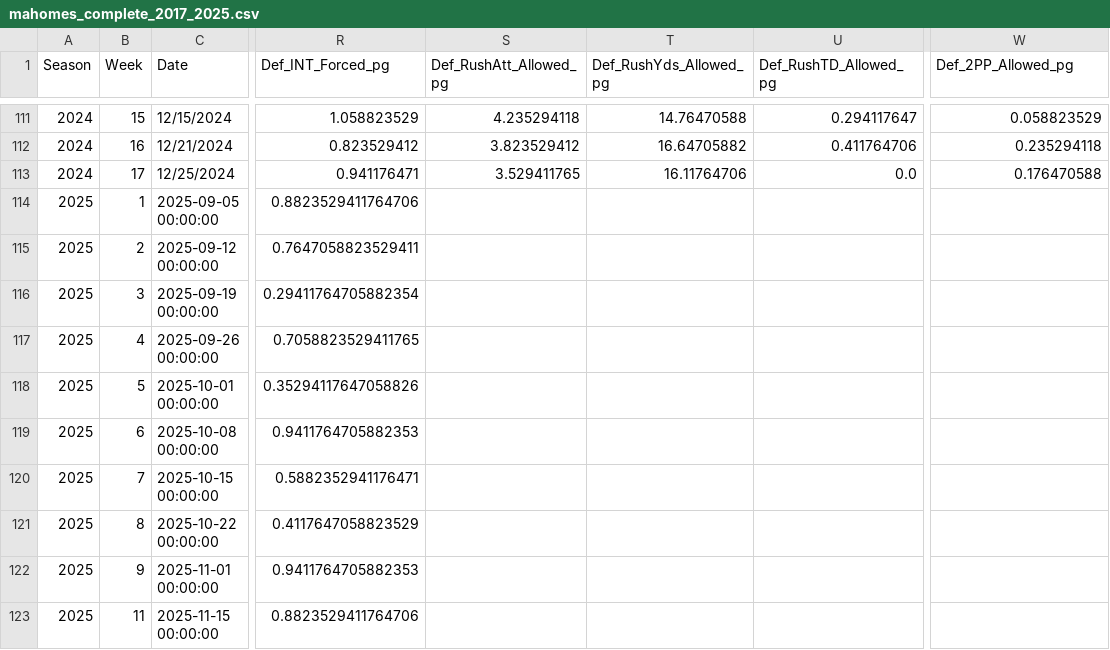
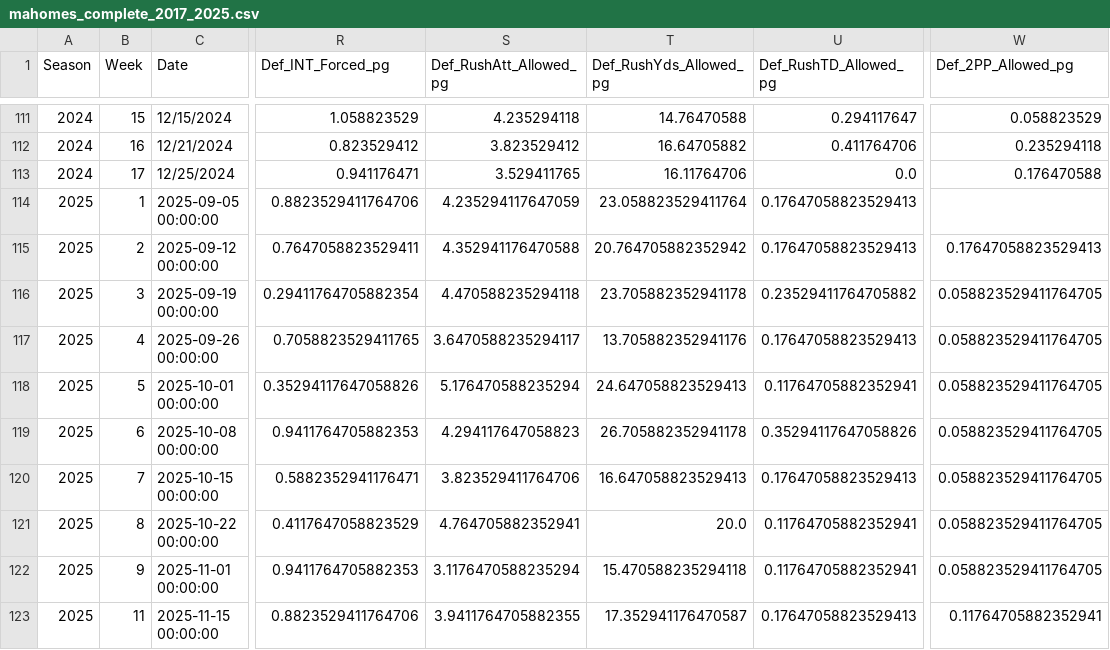
Before and after one commit to NigelGroen5/ML-Fantasy-QB-Predictor, a CSV file: data/mahomes_complete_2017_2025.csv, drawn as a sheet; only a part is shown, gaps mark what is left out; the diff covers the shown part only; the diff names each change by its address in the sheet, - before the commit and + after, or states it on an @@ line.

```diff
--- a/data/mahomes_complete_2017_2025.csv
+++ b/data/mahomes_complete_2017_2025.csv
-S114 (Def_RushAtt_Allowed_pg): (empty)
+S114 (Def_RushAtt_Allowed_pg): 4.235294117647059
-T114 (Def_RushYds_Allowed_pg): (empty)
+T114 (Def_RushYds_Allowed_pg): 23.058823529411764
-U114:U115 (Def_RushTD_Allowed_pg): (empty)
+U114:U115 (Def_RushTD_Allowed_pg): 0.17647058823529413
-S115 (Def_RushAtt_Allowed_pg): (empty)
+S115 (Def_RushAtt_Allowed_pg): 4.352941176470588
-T115 (Def_RushYds_Allowed_pg): (empty)
+T115 (Def_RushYds_Allowed_pg): 20.764705882352942
-W115 (Def_2PP_Allowed_pg): (empty)
+W115 (Def_2PP_Allowed_pg): 0.17647058823529413
-S116 (Def_RushAtt_Allowed_pg): (empty)
+S116 (Def_RushAtt_Allowed_pg): 4.470588235294118
-T116 (Def_RushYds_Allowed_pg): (empty)
+T116 (Def_RushYds_Allowed_pg): 23.705882352941178
-U116 (Def_RushTD_Allowed_pg): (empty)
+U116 (Def_RushTD_Allowed_pg): 0.23529411764705882
-W116:W122 (Def_2PP_Allowed_pg): (empty)
+W116:W122 (Def_2PP_Allowed_pg): 0.058823529411764705
-S117 (Def_RushAtt_Allowed_pg): (empty)
+S117 (Def_RushAtt_Allowed_pg): 3.6470588235294117
-T117 (Def_RushYds_Allowed_pg): (empty)
+T117 (Def_RushYds_Allowed_pg): 13.705882352941176
-U117 (Def_RushTD_Allowed_pg): (empty)
+U117 (Def_RushTD_Allowed_pg): 0.17647058823529413
-S118 (Def_RushAtt_Allowed_pg): (empty)
+S118 (Def_RushAtt_Allowed_pg): 5.176470588235294
-T118 (Def_RushYds_Allowed_pg): (empty)
+T118 (Def_RushYds_Allowed_pg): 24.647058823529413
-U118 (Def_RushTD_Allowed_pg): (empty)
+U118 (Def_RushTD_Allowed_pg): 0.11764705882352941
-S119 (Def_RushAtt_Allowed_pg): (empty)
+S119 (Def_RushAtt_Allowed_pg): 4.294117647058823
-T119 (Def_RushYds_Allowed_pg): (empty)
+T119 (Def_RushYds_Allowed_pg): 26.705882352941178
-U119 (Def_RushTD_Allowed_pg): (empty)
+U119 (Def_RushTD_Allowed_pg): 0.35294117647058826
-S120 (Def_RushAtt_Allowed_pg): (empty)
+S120 (Def_RushAtt_Allowed_pg): 3.823529411764706
-T120 (Def_RushYds_Allowed_pg): (empty)
+T120 (Def_RushYds_Allowed_pg): 16.647058823529413
-U120 (Def_RushTD_Allowed_pg): (empty)
+U120 (Def_RushTD_Allowed_pg): 0.17647058823529413
-S121 (Def_RushAtt_Allowed_pg): (empty)
+S121 (Def_RushAtt_Allowed_pg): 4.764705882352941
-T121 (Def_RushYds_Allowed_pg): (empty)
+T121 (Def_RushYds_Allowed_pg): 20.0
-U121:U122 (Def_RushTD_Allowed_pg): (empty)
+U121:U122 (Def_RushTD_Allowed_pg): 0.11764705882352941
-S122 (Def_RushAtt_Allowed_pg): (empty)
+S122 (Def_RushAtt_Allowed_pg): 3.1176470588235294
-T122 (Def_RushYds_Allowed_pg): (empty)
+T122 (Def_RushYds_Allowed_pg): 15.470588235294118
-S123 (Def_RushAtt_Allowed_pg): (empty)
+S123 (Def_RushAtt_Allowed_pg): 3.9411764705882355
-T123 (Def_RushYds_Allowed_pg): (empty)
+T123 (Def_RushYds_Allowed_pg): 17.352941176470587
-U123 (Def_RushTD_Allowed_pg): (empty)
+U123 (Def_RushTD_Allowed_pg): 0.17647058823529413
-W123 (Def_2PP_Allowed_pg): (empty)
+W123 (Def_2PP_Allowed_pg): 0.11764705882352941
```
Also changed, not shown: 26 edited cells elsewhere in this file, 4 other files.
